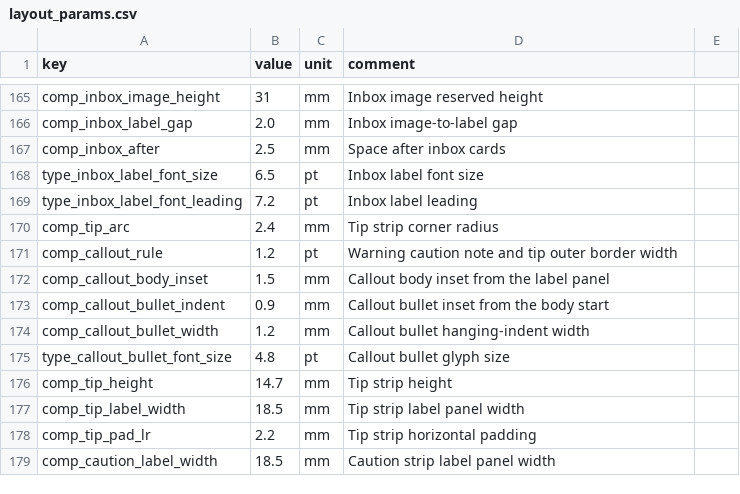
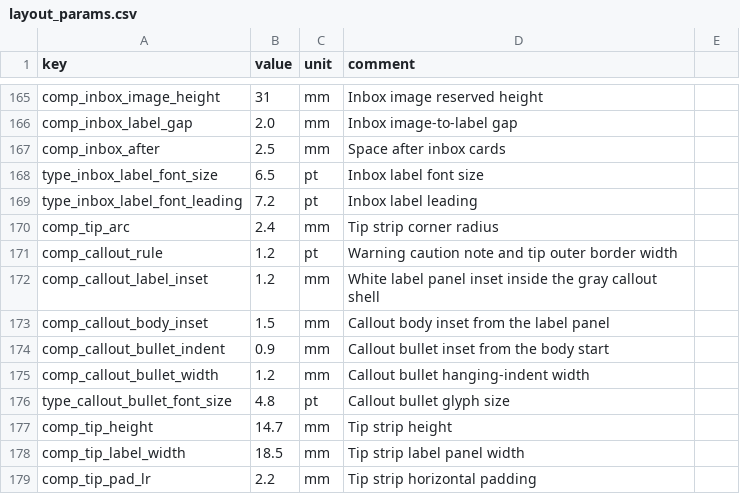
Before and after one commit to Bingboom/auto-manual, a CSV file: data/layout_params.csv, drawn as a sheet; only a part is shown, gaps mark what is left out; the shorter side is filled out with more unchanged rows; the diff names each change by its address in the sheet, - before the commit and + after, or states it on an @@ line.

Commit message:
fix(latex): integrate callout label panels

```diff
--- a/data/layout_params.csv
+++ b/data/layout_params.csv
+row 172: comp_callout_label_inset | 1.2 | mm | White label panel inset inside the gray callout shell
```
Also changed, not shown: 3 other files.
